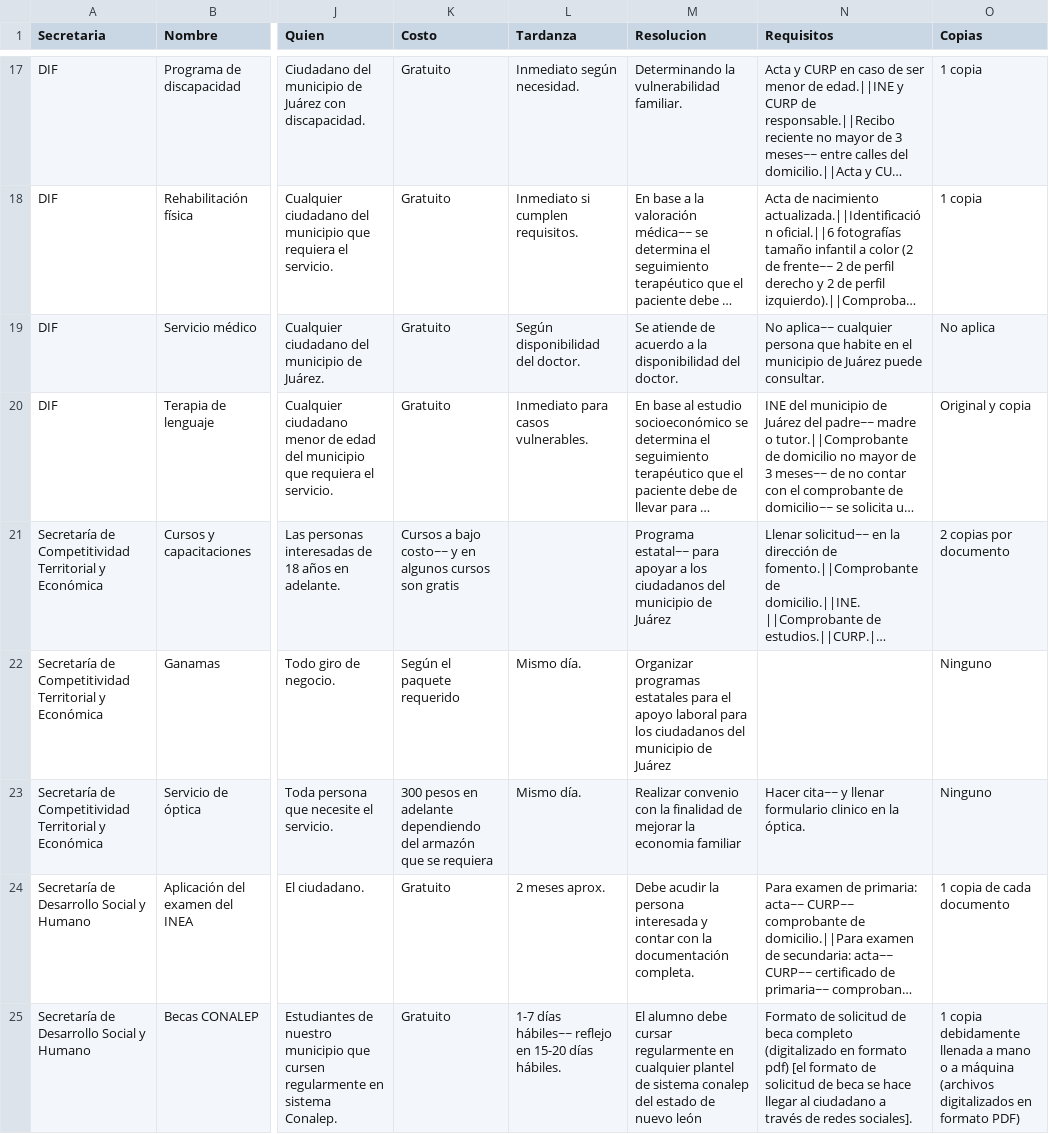
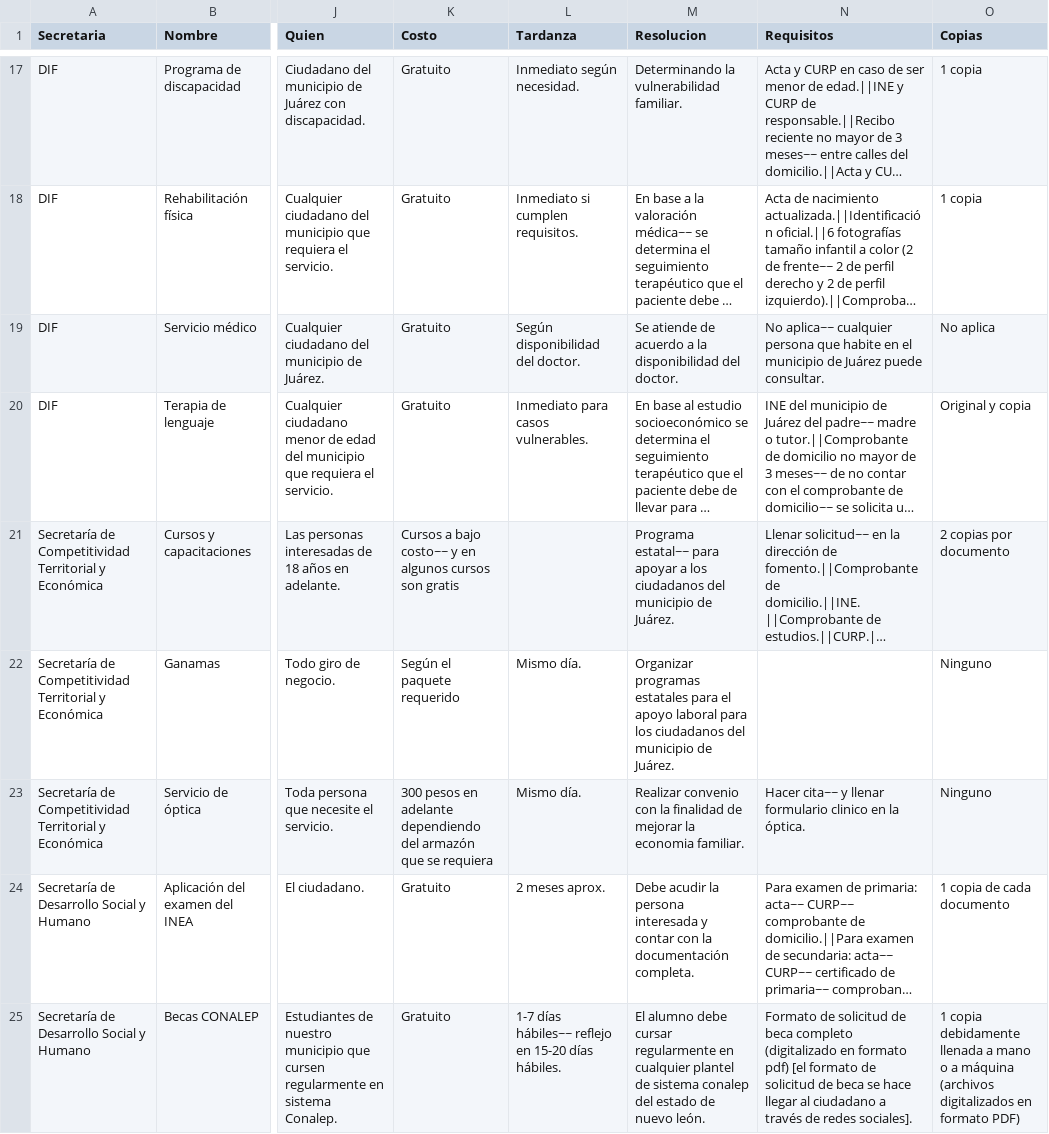
Before and after one commit to velverconsulting/soyjuarense-public, a CSV file: tramites.csv, drawn as a sheet; only a part is shown, gaps mark what is left out; long unchanged cells end in …; the diff covers the shown part only; the diff names each change by its address in the sheet, - before the commit and + after, or states it on an @@ line.

```diff
--- a/tramites.csv
+++ b/tramites.csv
-M21 (Resolucion): …municipio de Juárez
+M21 (Resolucion): …municipio de Juárez.
-M22 (Resolucion): …municipio de Juárez
+M22 (Resolucion): …municipio de Juárez.
-M23 (Resolucion): …la economia familiar
+M23 (Resolucion): …la economia familiar.
-M25 (Resolucion): …de nuevo león
+M25 (Resolucion): …de nuevo león.
```
Also changed, not shown: 30 edited cells elsewhere in this file.
